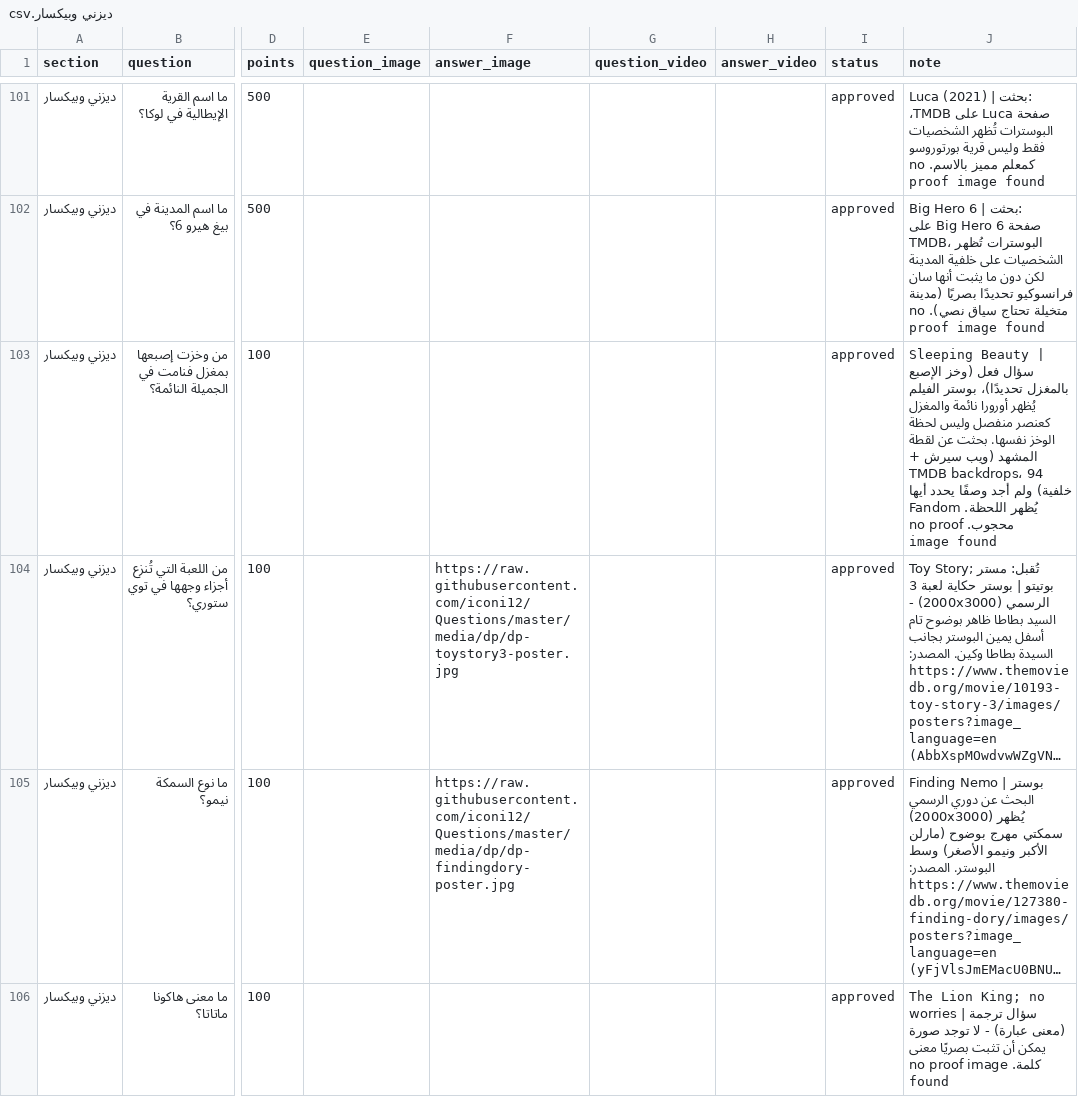
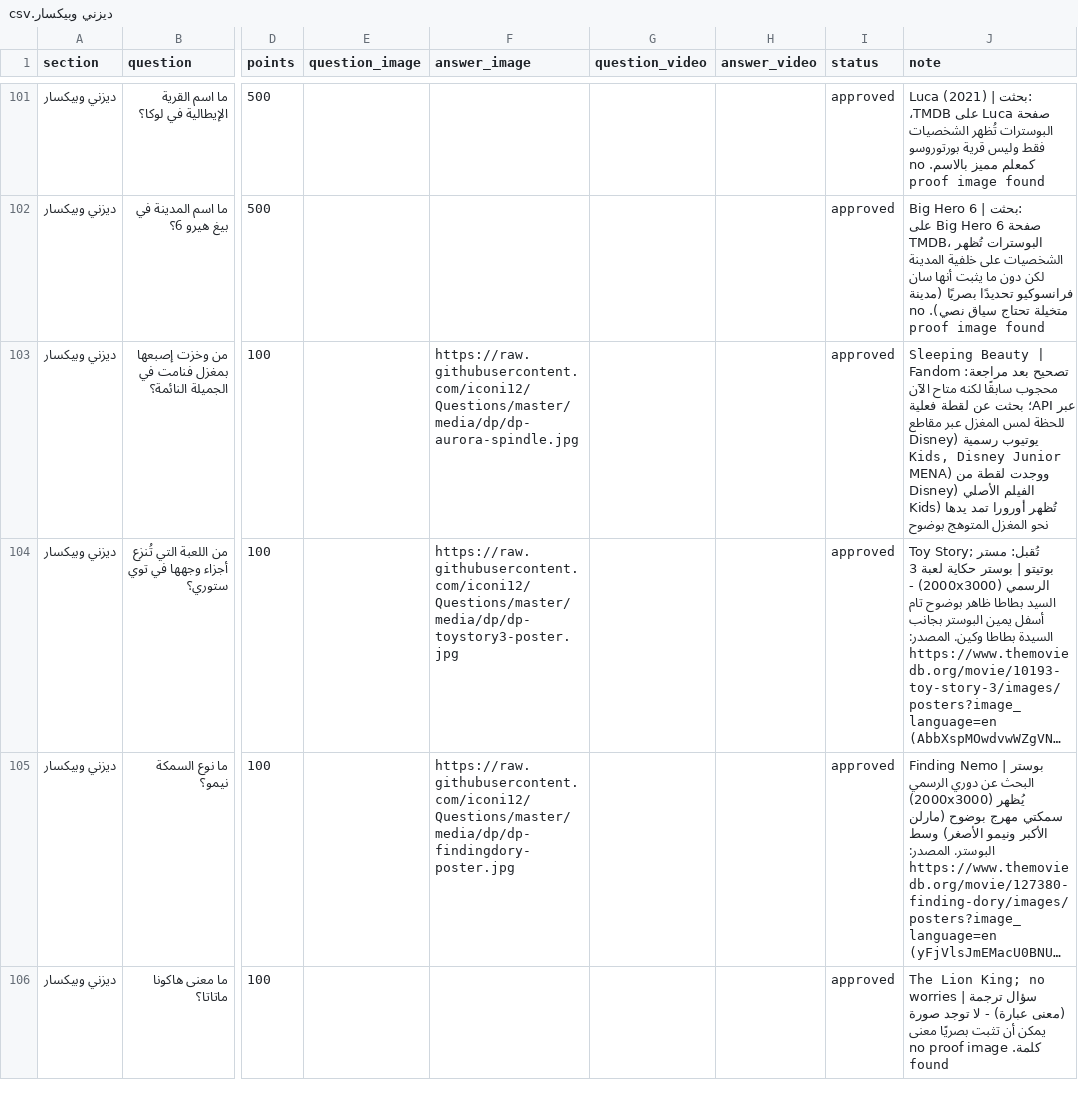
Before and after one commit to iconi12/Questions, a CSV file: staging/ديزني وبيكسار.csv, drawn as a sheet; only a part is shown, gaps mark what is left out; long unchanged cells end in …; the diff covers the shown part only; the diff names each change by its address in the sheet, - before the commit and + after, or states it on an @@ line.

Commit message:
Disney

```diff
--- a/staging/ديزني وبيكسار.csv
+++ b/staging/ديزني وبيكسار.csv
-F103 (answer_image): (empty)
+F103 (answer_image): https://raw.githubusercontent.com/iconi12/Questions/master/media/dp/dp-aurora-spindle.jpg
-J103 (note): …Beauty | سؤال فعل (وخز الإصبع بالمغزل تحديدًا)، بوستر الفيلم يُظهر أورورا نائمة والمغزل كعنصر منفصل وليس لحظة الوخز نفسها. بحثت عن لقطة المشهد (ويب سيرش + TMDB backdrops، 94 خلفية) ولم أجد وصفًا يحدد أيها يُظهر اللحظة. Fandom محجوب. no proof image found
+J103 (note): …Beauty | تصحيح بعد مراجعة: Fandom محجوب سابقًا لكنه متاح الآن عبر API؛ بحثت عن لقطة فعلية للحظة لمس المغزل عبر مقاطع يوتيوب رسمية (Disney Kids, Disney Junior MENA) ووجدت لقطة من الفيلم الأصلي (Disney Kids) تُظهر أورورا تمد يدها نحو المغزل المتوهج بوضوح
```
Also changed, not shown: 40 edited cells elsewhere in this file, 3 other files.
